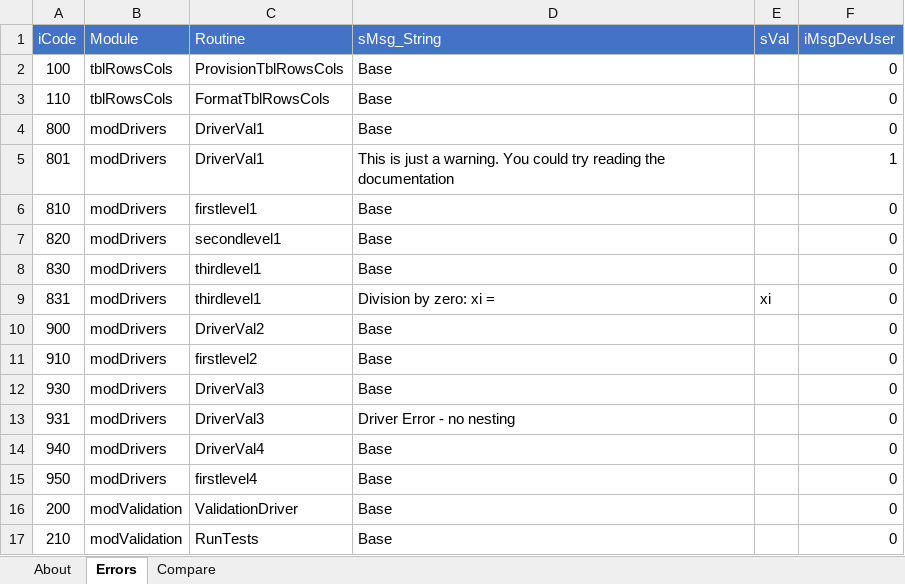
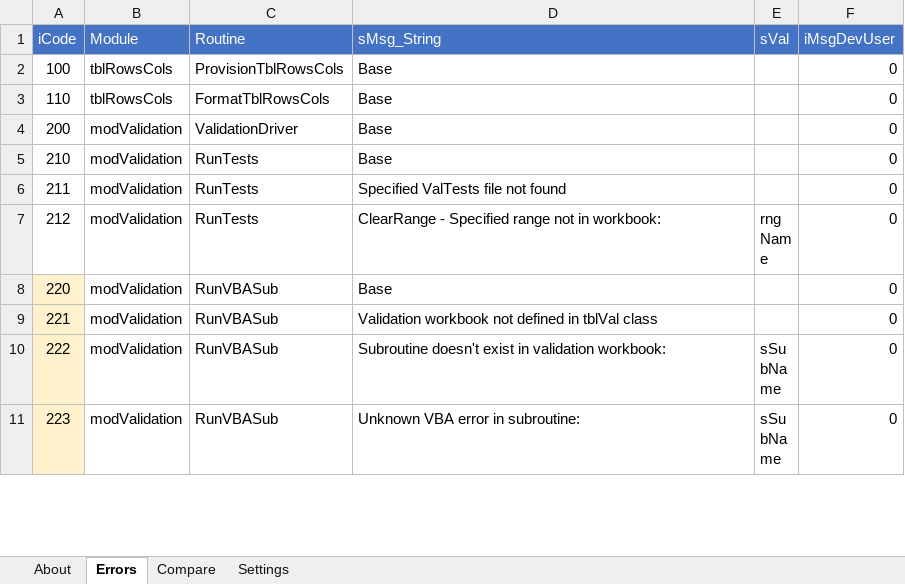
Before and after one commit to jlandgre/Dataframing_Excel, an Excel workbook: ErrorTrap.xlsm, sheet Errors, drawn as a sheet; only a part is shown; the shorter side is filled out with more unchanged rows; values as stored, in another font and other column widths than the file's, no borders; removed rows and columns are numbered as before the commit, all else as after; the diff covers the shown part only; the diff names each change by its address in the sheet, - before the commit and + after, or states it on an @@ line.

Commit message:
Add message language examples to ErrorTrap.xlsm

```diff
--- a/ErrorTrap.xlsm (sheet Errors)
+++ b/ErrorTrap.xlsm (sheet Errors)
+sheet tab: Settings
-row 4: 800 | modDrivers | DriverVal1 | Base |  | 0
-row 5: 801 | modDrivers | DriverVal1 | This is just a warning. You could try reading the documentation |  | 1
-row 6: 810 | modDrivers | firstlevel1 | Base |  | 0
-row 7: 820 | modDrivers | secondlevel1 | Base |  | 0
-row 8: 830 | modDrivers | thirdlevel1 | Base |  | 0
-row 9: 831 | modDrivers | thirdlevel1 | Division by zero: xi = | xi | 0
-row 10: 900 | modDrivers | DriverVal2 | Base |  | 0
-row 11: 910 | modDrivers | firstlevel2 | Base |  | 0
-row 12: 930 | modDrivers | DriverVal3 | Base |  | 0
-row 13: 931 | modDrivers | DriverVal3 | Driver Error - no nesting |  | 0
-row 14: 940 | modDrivers | DriverVal4 | Base |  | 0
-row 15: 950 | modDrivers | firstlevel4 | Base |  | 0
```
Also changed, not shown: 15 added rows and 2 edited cells elsewhere in this sheet, sheet Compare, charts or pictures, 1 other file.
